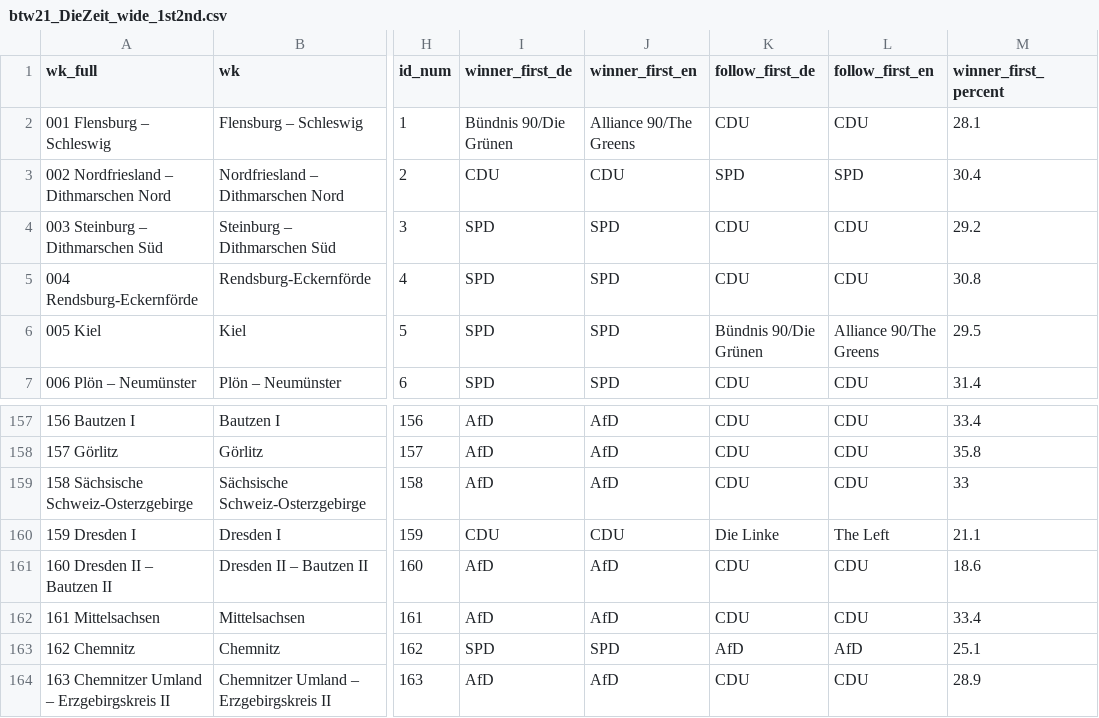
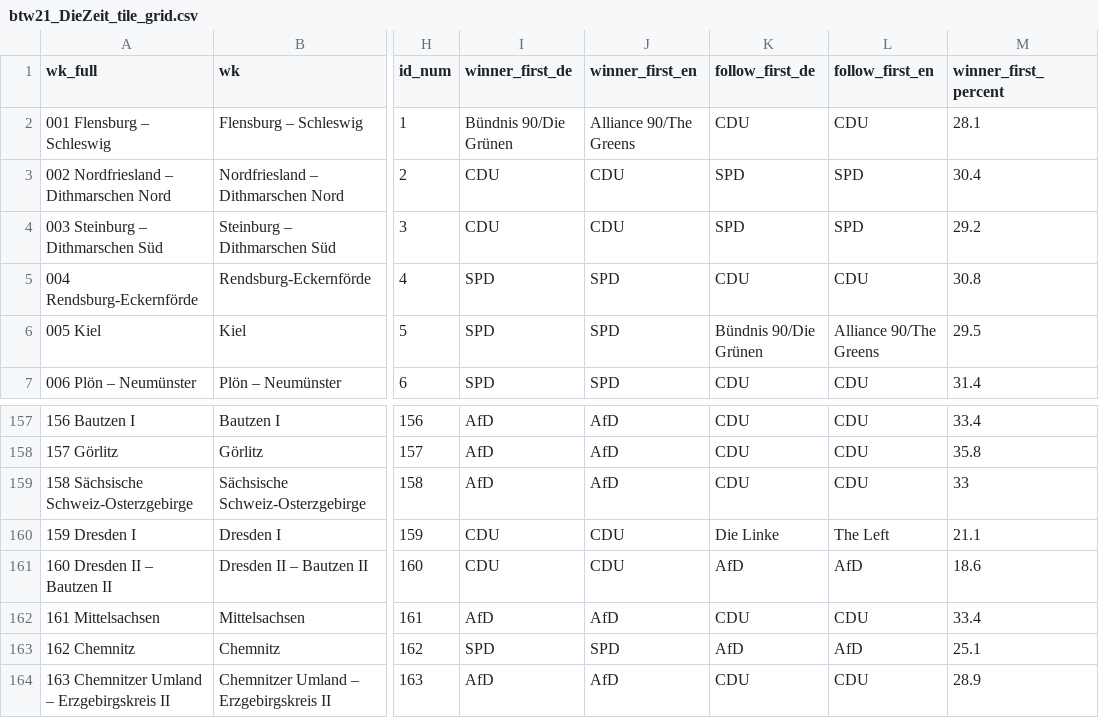
Before and after one commit to bydata/btw_tilemap, a CSV file: R/btw21_DieZeit_tile_grid.csv (was data/btw21_DieZeit_wide_1st2nd.csv), drawn as a sheet; only a part is shown, gaps mark what is left out; the diff names each change by its address in the sheet, - before the commit and + after, or states it on an @@ line.

Commit message:
add btw21 x tile grid data

```diff
--- a/data/btw21_DieZeit_wide_1st2nd.csv
+++ b/R/btw21_DieZeit_tile_grid.csv
-I4 (winner_first_de): SPD
+I4 (winner_first_de): CDU
-J4 (winner_first_en): SPD
+J4 (winner_first_en): CDU
-K4 (follow_first_de): CDU
+K4 (follow_first_de): SPD
-L4 (follow_first_en): CDU
+L4 (follow_first_en): SPD
-I161 (winner_first_de): AfD
+I161 (winner_first_de): CDU
-J161 (winner_first_en): AfD
+J161 (winner_first_en): CDU
-K161 (follow_first_de): CDU
+K161 (follow_first_de): AfD
-L161 (follow_first_en): CDU
+L161 (follow_first_en): AfD
```
Also changed, not shown: 1 other file.
